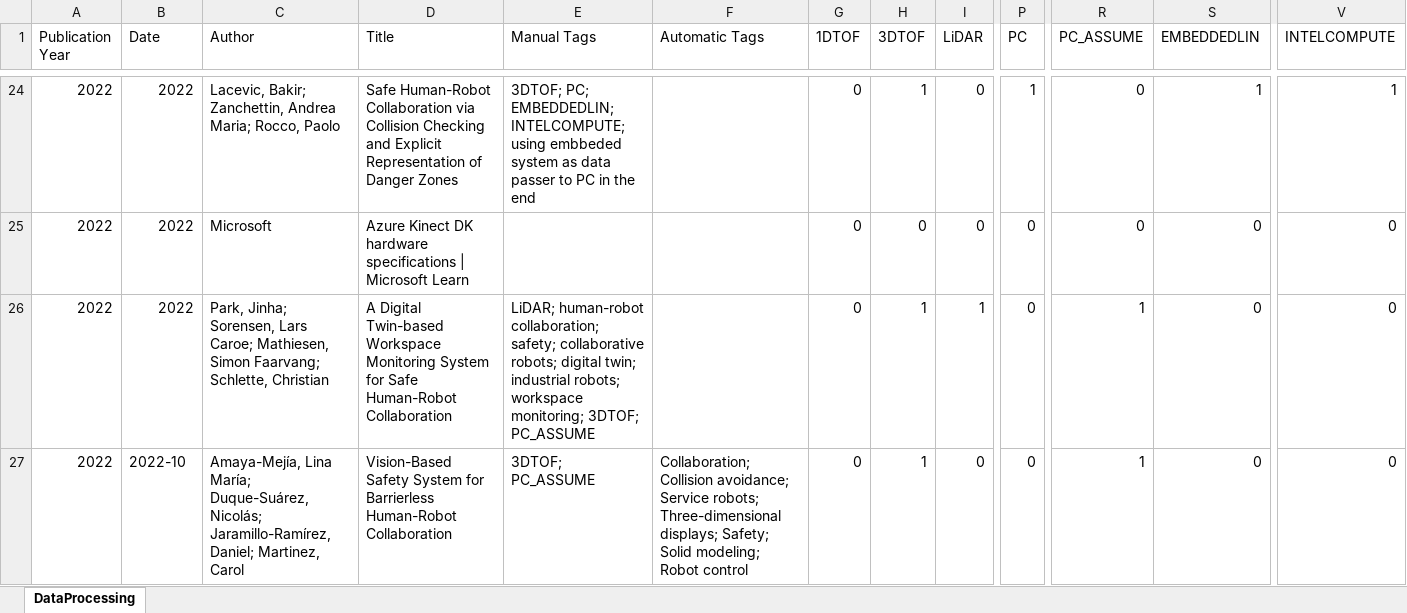
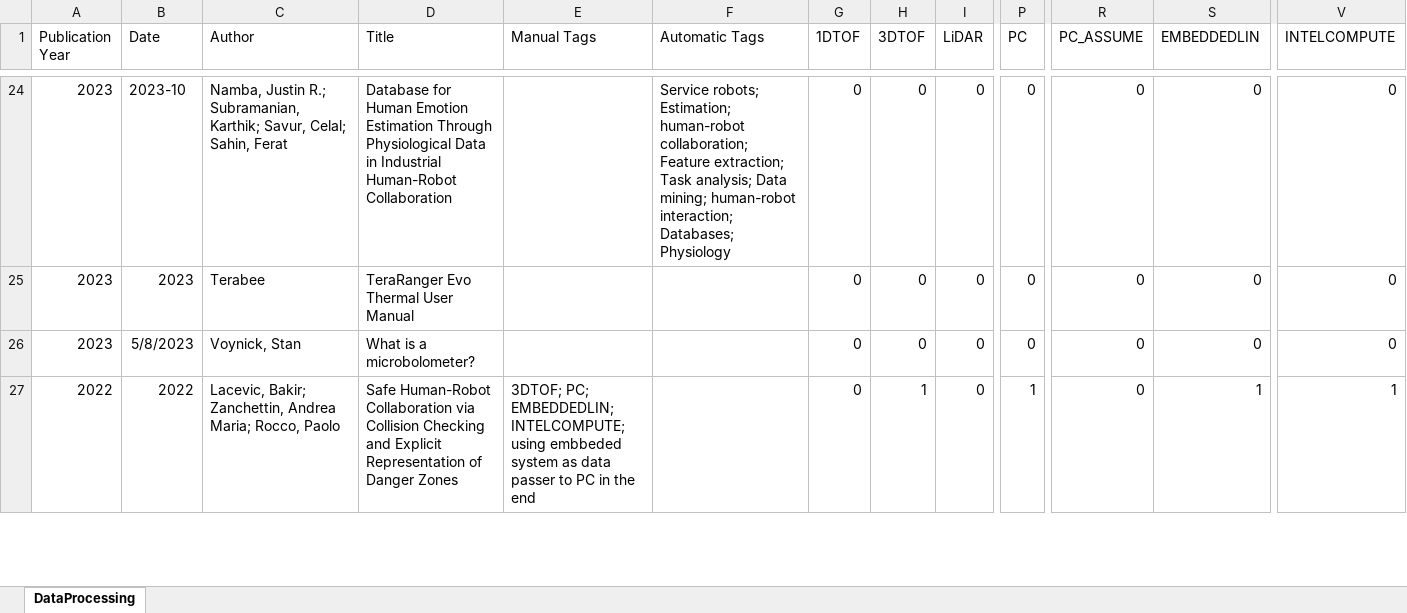
Before and after one commit to kxs8997/survey_SSM_robotics, an Excel workbook: SSM_Perception_scratch.xlsx, sheet DataProcessing, drawn as a sheet; only a part is shown, gaps mark what is left out; values as stored, in another font and other column widths than the file's, no borders; charts and pictures not drawn; the diff covers the shown part only; the diff names each change by its address in the sheet, - before the commit and + after, or states it on an @@ line.

Commit message:
updated dataset and re range figure and table generation

```diff
--- a/SSM_Perception_scratch.xlsx (sheet DataProcessing)
+++ b/SSM_Perception_scratch.xlsx (sheet DataProcessing)
-A24:A26 (Publication Year): 2022
+A24:A26 (Publication Year): 2023
-B24 (Date): 2022
+B24 (Date): 2023-10
-C24 (Author): Lacevic, Bakir; Zanchettin, Andrea Maria; Rocco, Paolo
+C24 (Author): Namba, Justin R.; Subramanian, Karthik; Savur, Celal; Sahin, Ferat
-D24 (Title): Safe Human-Robot Collaboration via Collision Checking and Explicit Representation of Danger Zones
+D24 (Title): Database for Human Emotion Estimation Through Physiological Data in Industrial Human-Robot Collaboration
-E24 (Manual Tags): 3DTOF; PC; EMBEDDEDLIN; INTELCOMPUTE; using embbeded system as data passer to PC in the end
+E24 (Manual Tags): (empty)
-F24 (Automatic Tags): (empty)
+F24 (Automatic Tags): Service robots; Estimation; human-robot collaboration; Feature extraction; Task analysis; Data mining; human-robot interaction; Databases; Physiology
-H24 (3DTOF): 1
+H24 (3DTOF): 0
-P24 (PC): 1
+P24 (PC): 0
-S24 (EMBEDDEDLIN): 1
+S24 (EMBEDDEDLIN): 0
-V24 (INTELCOMPUTE): 1
+V24 (INTELCOMPUTE): 0
-B25 (Date): 2022
+B25 (Date): 2023
-C25 (Author): Microsoft
+C25 (Author): Terabee
-D25 (Title): Azure Kinect DK hardware specifications | Microsoft Learn
+D25 (Title): TeraRanger Evo Thermal User Manual
-B26 (Date): 2022
+B26 (Date): 5/8/2023
-C26 (Author): Park, Jinha; Sorensen, Lars Caroe; Mathiesen, Simon Faarvang; Schlette, Christian
+C26 (Author): Voynick, Stan
-D26 (Title): A Digital Twin-based Workspace Monitoring System for Safe Human-Robot Collaboration
+D26 (Title): What is a microbolometer?
-E26 (Manual Tags): LiDAR; human-robot collaboration; safety; collaborative robots; digital twin; industrial robots; workspace monitoring; 3DTOF; PC_ASSUME
+E26 (Manual Tags): (empty)
-H26 (3DTOF): 1
+H26 (3DTOF): 0
-I26 (LiDAR): 1
+I26 (LiDAR): 0
-R26:R27 (PC_ASSUME): 1
+R26:R27 (PC_ASSUME): 0
-B27 (Date): 2022-10
+B27 (Date): 2022
-C27 (Author): Amaya-Mejía, Lina María; Duque-Suárez, Nicolás; Jaramillo-Ramírez, Daniel; Martinez, Carol
+C27 (Author): Lacevic, Bakir; Zanchettin, Andrea Maria; Rocco, Paolo
-D27 (Title): Vision-Based Safety System for Barrierless Human-Robot Collaboration
+D27 (Title): Safe Human-Robot Collaboration via Collision Checking and Explicit Representation of Danger Zones
-E27 (Manual Tags): 3DTOF; PC_ASSUME
+E27 (Manual Tags): 3DTOF; PC; EMBEDDEDLIN; INTELCOMPUTE; using embbeded system as data passer to PC in the end
-F27 (Automatic Tags): Collaboration; Collision avoidance; Service robots; Three-dimensional displays; Safety; Solid modeling; Robot control
+F27 (Automatic Tags): (empty)
-P27 (PC): 0
+P27 (PC): 1
-S27 (EMBEDDEDLIN): 0
+S27 (EMBEDDEDLIN): 1
-V27 (INTELCOMPUTE): 0
+V27 (INTELCOMPUTE): 1
```
Also changed, not shown: 6 added rows, 1 removed row and 103 edited cells elsewhere in this sheet, formulas that keep their value, charts or pictures, 6 other files.
